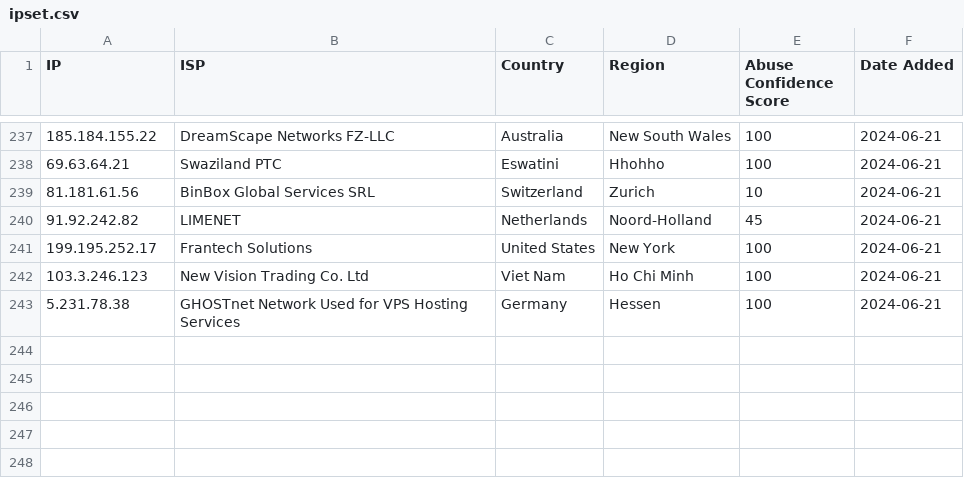
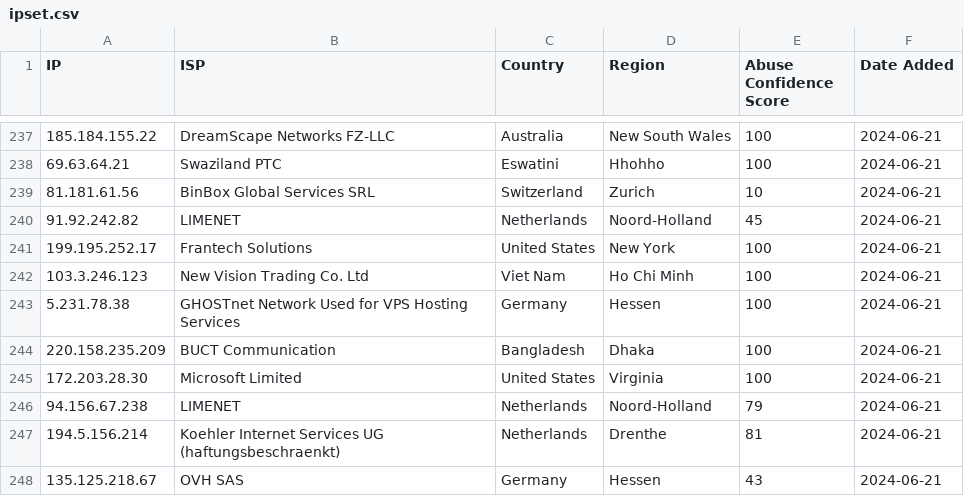
Before and after one commit to ashleykleynhans/ipset, a CSV file: ipset.csv, drawn as a sheet; only a part is shown, gaps mark what is left out; the diff names each change by its address in the sheet, - before the commit and + after, or states it on an @@ line.

Commit message:
Added more malicious IPs

```diff
--- a/ipset.csv
+++ b/ipset.csv
+row 244: 220.158.235.209 | BUCT Communication | Bangladesh | Dhaka | 100 | 2024-06-21
+row 245: 172.203.28.30 | Microsoft Limited | United States | Virginia | 100 | 2024-06-21
+row 246: 94.156.67.238 | LIMENET | Netherlands | Noord-Holland | 79 | 2024-06-21
+row 247: 194.5.156.214 | Koehler Internet Services UG (haftungsbeschraenkt) | Netherlands | Drenthe | 81 | 2024-06-21
+row 248: 135.125.218.67 | OVH SAS | Germany | Hessen | 43 | 2024-06-21
```
